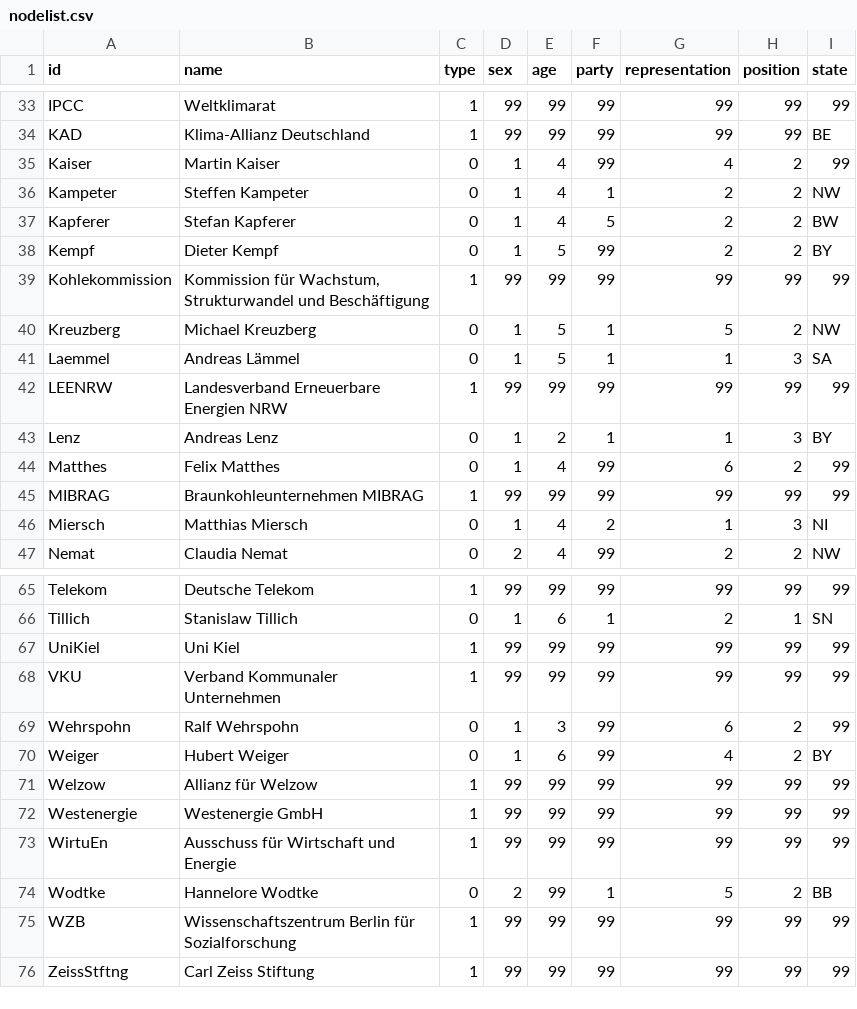
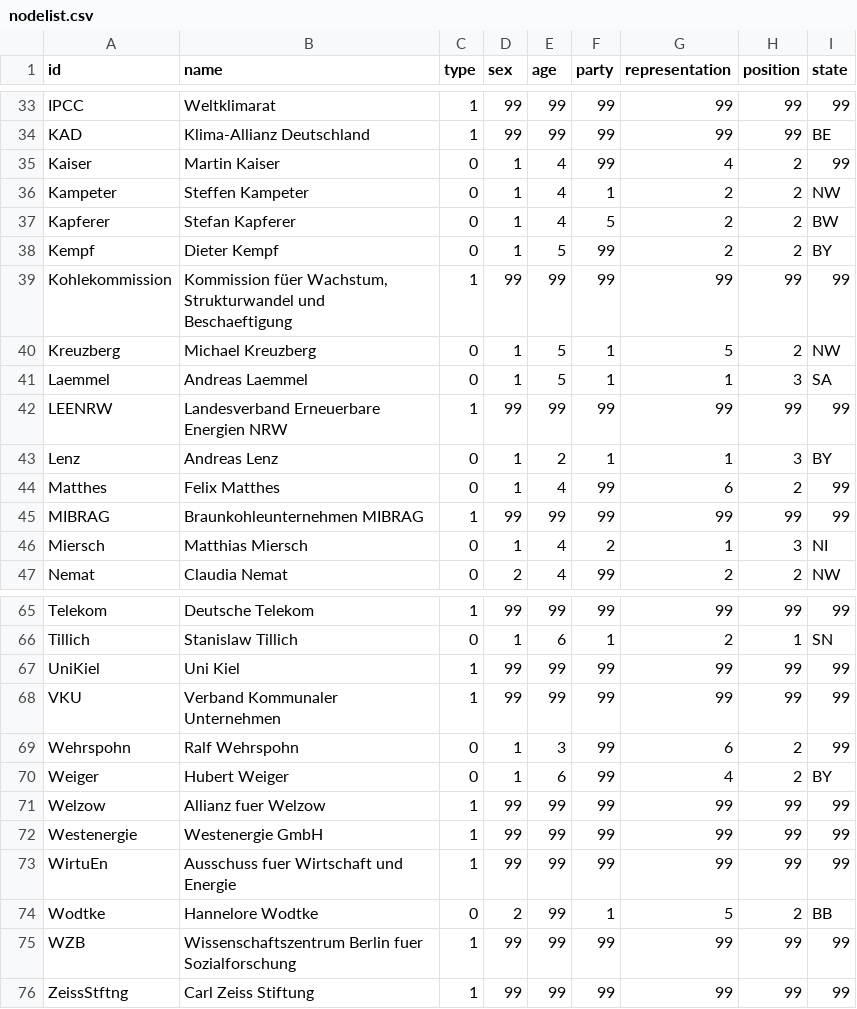
Before and after one commit to m0rpinator/Testat_sb274, a CSV file: nodelist.csv, drawn as a sheet; only a part is shown, gaps mark what is left out; the diff covers the shown part only.

```diff
--- a/nodelist.csv
+++ b/nodelist.csv
@@ -38,5 +38,5 @@ Kapferer,Stefan Kapferer,0,1,4,5,2,2,BW
 Kempf,Dieter Kempf,0,1,5,99,2,2,BY
-Kohlekommission,"Kommission für Wachstum, Strukturwandel und Beschäftigung",1,99,99,99,99,99,99
+Kohlekommission,"Kommission füer Wachstum, Strukturwandel und Beschaeftigung",1,99,99,99,99,99,99
 Kreuzberg,Michael Kreuzberg,0,1,5,1,5,2,NW
-Laemmel,Andreas Lämmel,0,1,5,1,1,3,SA
+Laemmel,Andreas Laemmel,0,1,5,1,1,3,SA
 LEENRW,Landesverband Erneuerbare Energien NRW ,1,99,99,99,99,99,99
@@ -70,7 +70,7 @@ Wehrspohn,Ralf Wehrspohn,0,1,3,99,6,2,99
 Weiger,Hubert Weiger,0,1,6,99,4,2,BY
-Welzow,Allianz für Welzow,1,99,99,99,99,99,99
+Welzow,Allianz fuer Welzow,1,99,99,99,99,99,99
 Westenergie,Westenergie GmbH,1,99,99,99,99,99,99
-WirtuEn,Ausschuss für Wirtschaft und Energie,1,99,99,99,99,99,99
+WirtuEn,Ausschuss fuer Wirtschaft und Energie,1,99,99,99,99,99,99
 Wodtke,Hannelore Wodtke,0,2,99,1,5,2,BB
-WZB,Wissenschaftszentrum Berlin für Sozialforschung,1,99,99,99,99,99,99
+WZB,Wissenschaftszentrum Berlin fuer Sozialforschung,1,99,99,99,99,99,99
 ZeissStftng,Carl Zeiss Stiftung,1,99,99,99,99,99,99
```
Also changed, not shown: 10 edited cells elsewhere in this file, edgelist.csv.
